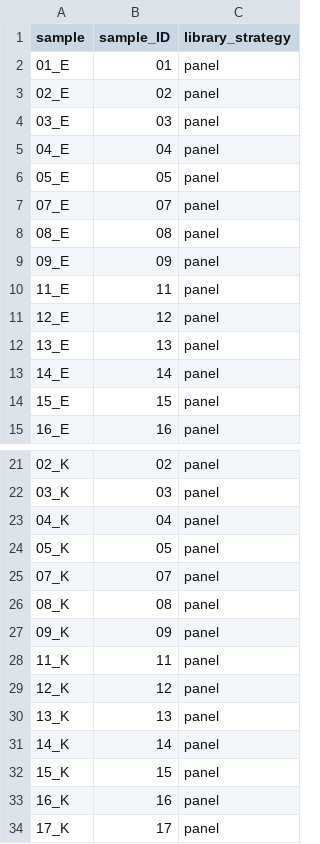
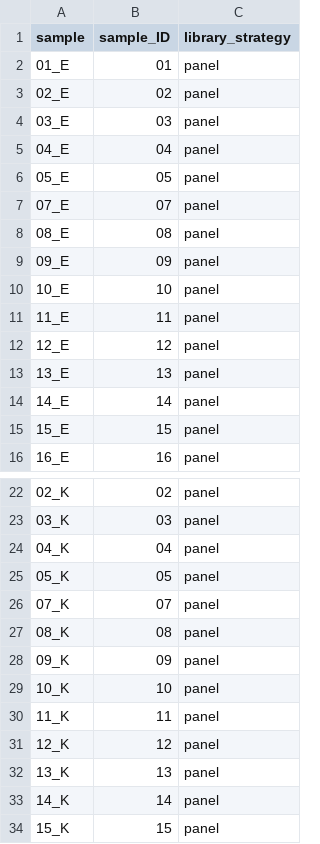
Before and after one commit to samarthaFFM/dna-seq-gatk-variant-calling, a TSV file: samples.tsv, drawn as a sheet; only a part is shown, gaps mark what is left out; the shorter side is filled out with more unchanged rows; the diff names each change by its address in the sheet, - before the commit and + after, or states it on an @@ line.

Commit message:
samples.tsv: also include samples 10 for Essen and Koeln, as in units.tsv

```diff
--- a/samples.tsv
+++ b/samples.tsv
+row 10: 10_E | 10 | panel
+row 29: 10_K | 10 | panel
```
